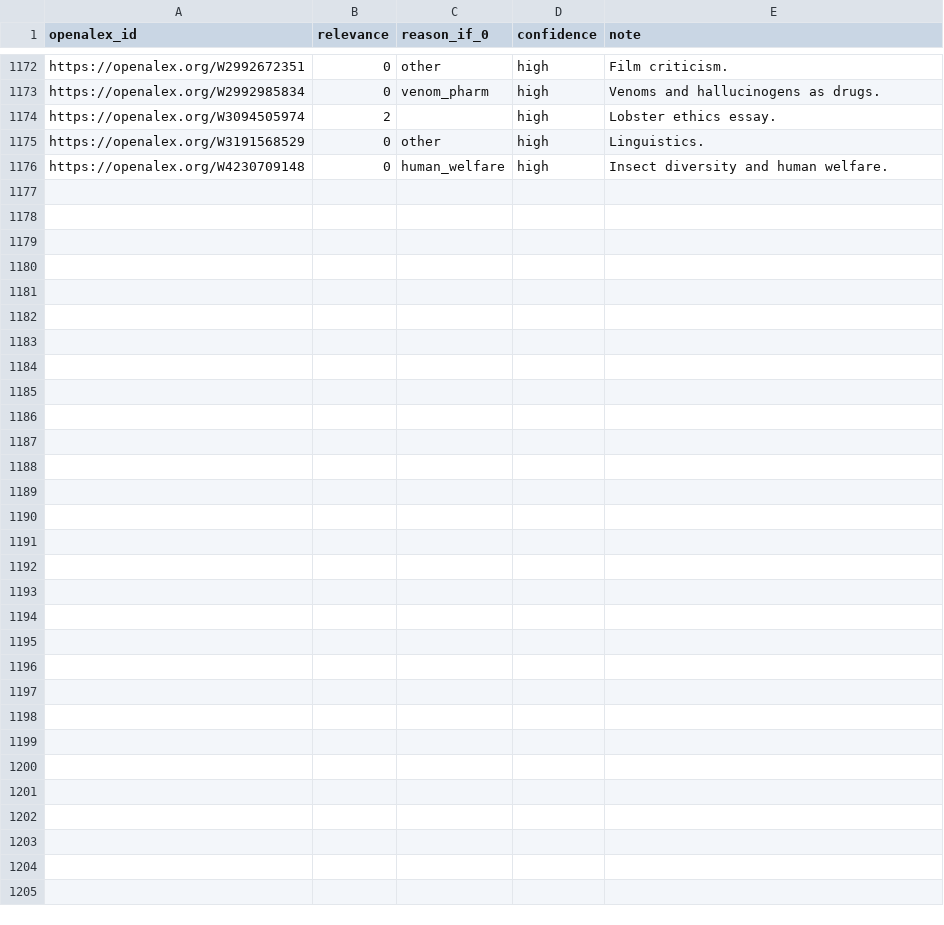
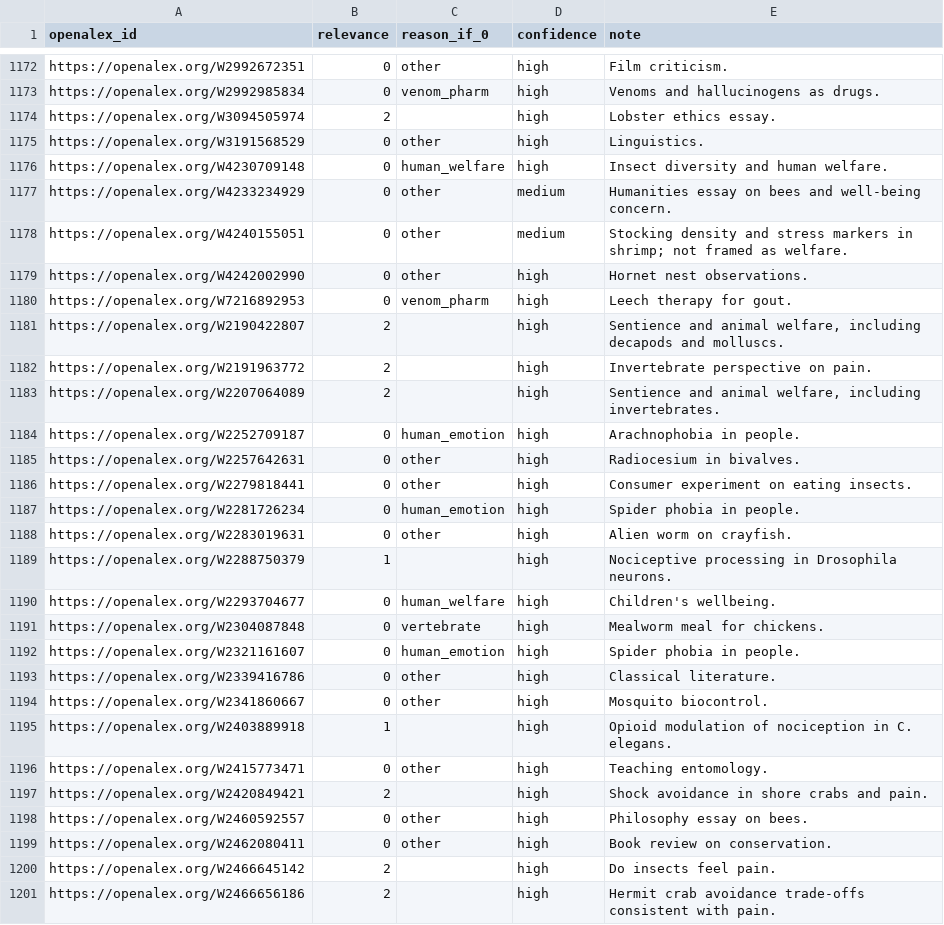
Before and after one commit to solimarygh/iwrs-welfare-stats, a CSV file: data/validation/claude_labels_core.csv, drawn as a sheet; only a part is shown, gaps mark what is left out; the diff names each change by its address in the sheet, - before the commit and + after, or states it on an @@ line.

```diff
--- a/data/validation/claude_labels_core.csv
+++ b/data/validation/claude_labels_core.csv
+row 1177: https://openalex.org/W4233234929 | 0 | other | medium | Humanities essay on bees and well-being concern.
+row 1178: https://openalex.org/W4240155051 | 0 | other | medium | Stocking density and stress markers in shrimp; not framed as welfare.
+row 1179: https://openalex.org/W4242002990 | 0 | other | high | Hornet nest observations.
+row 1180: https://openalex.org/W7216892953 | 0 | venom_pharm | high | Leech therapy for gout.
+row 1181: https://openalex.org/W2190422807 | 2 |  | high | Sentience and animal welfare, including decapods and molluscs.
+row 1182: https://openalex.org/W2191963772 | 2 |  | high | Invertebrate perspective on pain.
+row 1183: https://openalex.org/W2207064089 | 2 |  | high | Sentience and animal welfare, including invertebrates.
+row 1184: https://openalex.org/W2252709187 | 0 | human_emotion | high | Arachnophobia in people.
+row 1185: https://openalex.org/W2257642631 | 0 | other | high | Radiocesium in bivalves.
+row 1186: https://openalex.org/W2279818441 | 0 | other | high | Consumer experiment on eating insects.
+row 1187: https://openalex.org/W2281726234 | 0 | human_emotion | high | Spider phobia in people.
+row 1188: https://openalex.org/W2283019631 | 0 | other | high | Alien worm on crayfish.
+row 1189: https://openalex.org/W2288750379 | 1 |  | high | Nociceptive processing in Drosophila neurons.
+row 1190: https://openalex.org/W2293704677 | 0 | human_welfare | high | Children's wellbeing.
+row 1191: https://openalex.org/W2304087848 | 0 | vertebrate | high | Mealworm meal for chickens.
+row 1192: https://openalex.org/W2321161607 | 0 | human_emotion | high | Spider phobia in people.
+row 1193: https://openalex.org/W2339416786 | 0 | other | high | Classical literature.
+row 1194: https://openalex.org/W2341860667 | 0 | other | high | Mosquito biocontrol.
+row 1195: https://openalex.org/W2403889918 | 1 |  | high | Opioid modulation of nociception in C. elegans.
+row 1196: https://openalex.org/W2415773471 | 0 | other | high | Teaching entomology.
+row 1197: https://openalex.org/W2420849421 | 2 |  | high | Shock avoidance in shore crabs and pain.
+row 1198: https://openalex.org/W2460592557 | 0 | other | high | Philosophy essay on bees.
+row 1199: https://openalex.org/W2462080411 | 0 | other | high | Book review on conservation.
+row 1200: https://openalex.org/W2466645142 | 2 |  | high | Do insects feel pain.
+row 1201: https://openalex.org/W2466656186 | 2 |  | high | Hermit crab avoidance trade-offs consistent with pain.
```
